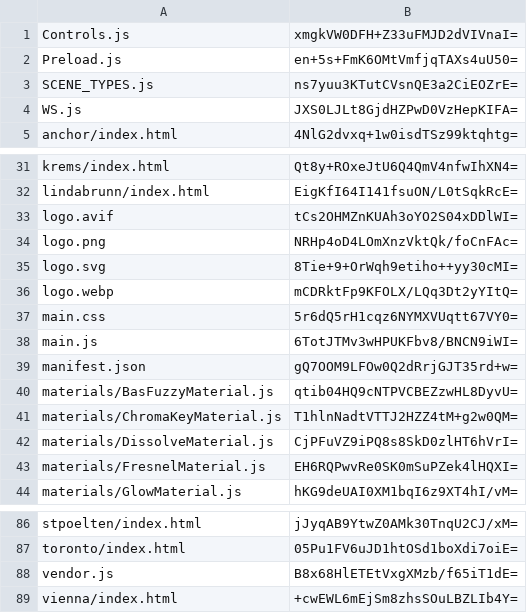
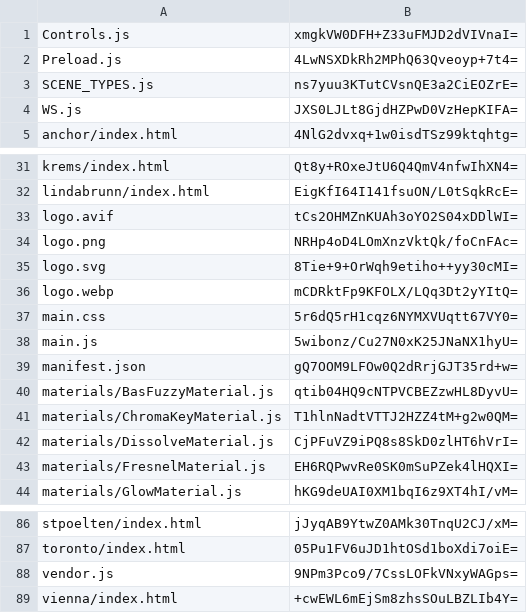
Before and after one commit to artificialmuseum/staging, a CSV file: docs/etags.csv, drawn as a sheet; only a part is shown, gaps mark what is left out.

```diff
--- a/docs/etags.csv
+++ b/docs/etags.csv
@@ -1,3 +1,3 @@
 Controls.js,xmgkVW0DFH+Z33uFMJD2dVIVnaI=
-Preload.js,en+5s+FmK6OMtVmfjqTAXs4uU50=
+Preload.js,4LwNSXDkRh2MPhQ63Qveoyp+7t4=
 SCENE_TYPES.js,ns7yuu3KTutCVsnQE3a2CiEOZrE=
@@ -37,3 +37,3 @@ logo.webp,mCDRktFp9KFOLX/LQq3Dt2yYItQ=
 main.css,5r6dQ5rH1cqz6NYMXVUqtt67VY0=
-main.js,6TotJTMv3wHPUKFbv8/BNCN9iWI=
+main.js,5wibonz/Cu27N0xK25JNaNX1hyU=
 manifest.json,gQ7OOM9LFOw0Q2dRrjGJT35rd+w=
@@ -87,3 +87,3 @@ stpoelten/index.html,jJyqAB9YtwZ0AMk30TnqU2CJ/xM=
 toronto/index.html,05Pu1FV6uJD1htOSd1boXdi7oiE=
-vendor.js,B8x68HlETEtVxgXMzb/f65iT1dE=
+vendor.js,9NPm3Pco9/7CssLOFkVNxyWAGps=
 vienna/index.html,+cwEWL6mEjSm8zhsSOuLBZLIb4Y=
```
Also changed, not shown: 6 other files.
